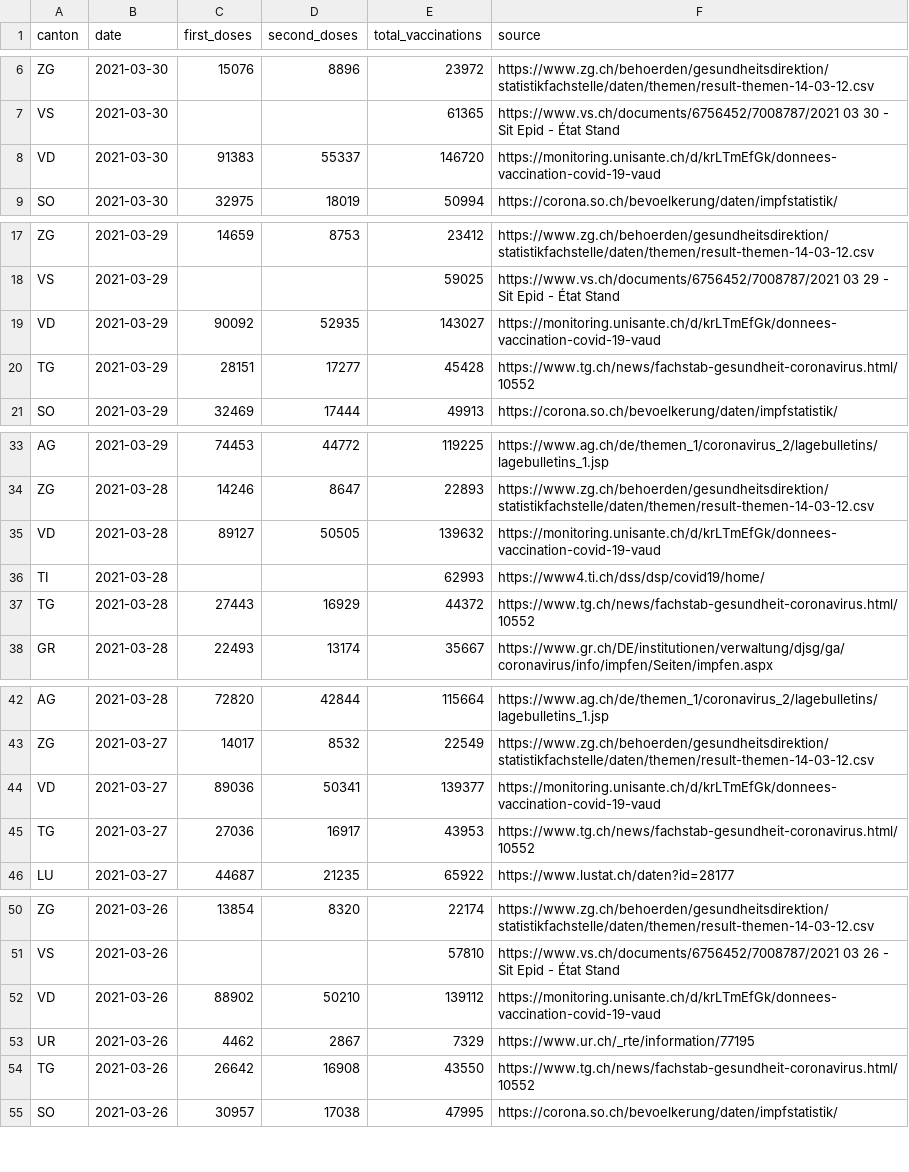
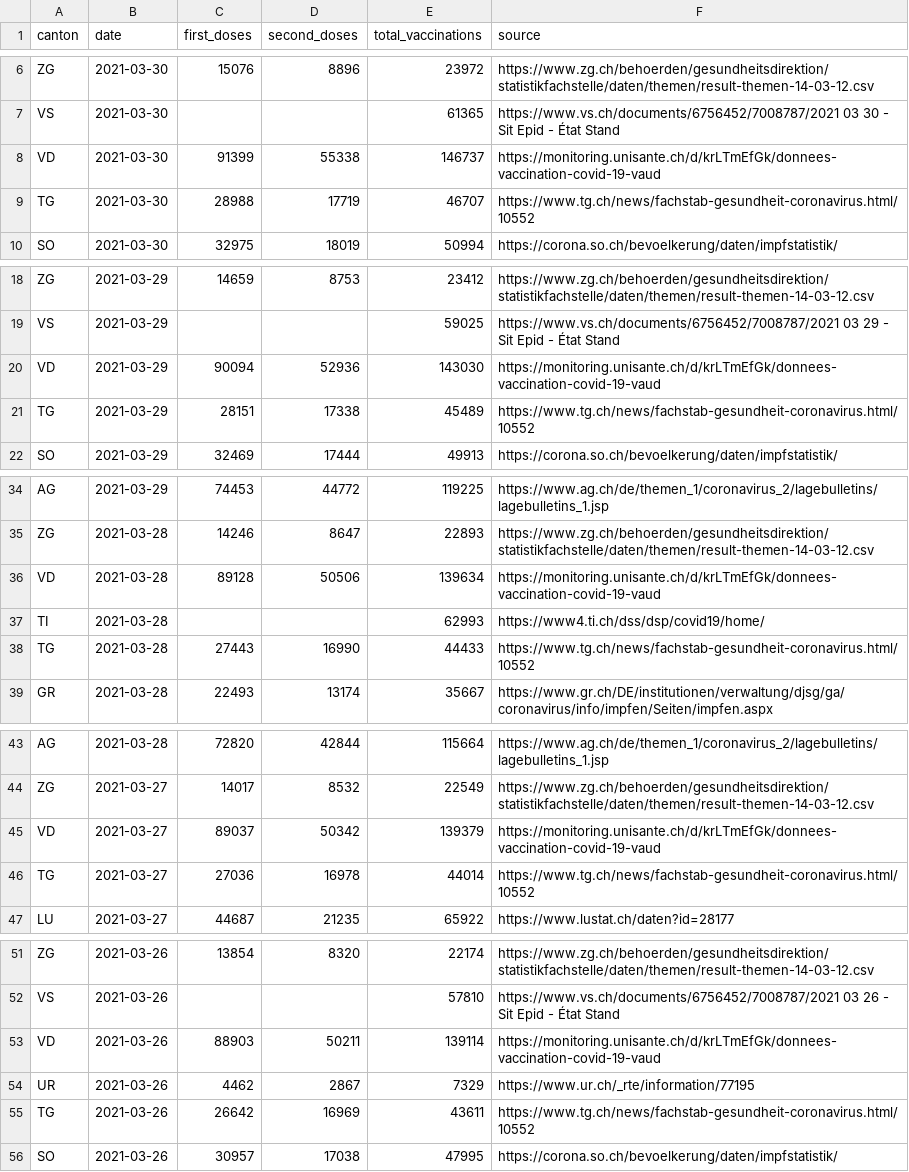
Before and after one commit to n0rdlicht/ch-vaccinations, a CSV file: data/vaccinations_latest.csv, drawn as a sheet; only a part is shown, gaps mark what is left out; the diff covers the shown part only.

Commit message:
Automatic update of vaccination data

```diff
--- a/data/vaccinations_latest.csv
+++ b/data/vaccinations_latest.csv
@@ -7,3 +7,4 @@ ZG,2021-03-30,15076,8896,23972,https://www.zg.ch/behoerden/gesundheitsdirektion/
 VS,2021-03-30,,,61365,https://www.vs.ch/documents/6756452/7008787/2021 03 30 - Sit Epid - État Stand
-VD,2021-03-30,91383,55337,146720,https://monitoring.unisante.ch/d/krLTmEfGk/donnees-vaccination-covid-19-vaud
+VD,2021-03-30,91399,55338,146737,https://monitoring.unisante.ch/d/krLTmEfGk/donnees-vaccination-covid-19-vaud
+TG,2021-03-30,28988,17719,46707,https://www.tg.ch/news/fachstab-gesundheit-coronavirus.html/10552
 SO,2021-03-30,32975,18019,50994,https://corona.so.ch/bevoelkerung/daten/impfstatistik/
@@ -18,4 +19,4 @@ ZG,2021-03-29,14659,8753,23412,https://www.zg.ch/behoerden/gesundheitsdirektion/
 VS,2021-03-29,,,59025,https://www.vs.ch/documents/6756452/7008787/2021 03 29 - Sit Epid - État Stand
-VD,2021-03-29,90092,52935,143027,https://monitoring.unisante.ch/d/krLTmEfGk/donnees-vaccination-covid-19-vaud
-TG,2021-03-29,28151,17277,45428,https://www.tg.ch/news/fachstab-gesundheit-coronavirus.html/10552
+VD,2021-03-29,90094,52936,143030,https://monitoring.unisante.ch/d/krLTmEfGk/donnees-vaccination-covid-19-vaud
+TG,2021-03-29,28151,17338,45489,https://www.tg.ch/news/fachstab-gesundheit-coronavirus.html/10552
 SO,2021-03-29,32469,17444,49913,https://corona.so.ch/bevoelkerung/daten/impfstatistik/
@@ -34,5 +35,5 @@ AG,2021-03-29,74453,44772,119225,https://www.ag.ch/de/themen_1/coronavirus_2/lag
 ZG,2021-03-28,14246,8647,22893,https://www.zg.ch/behoerden/gesundheitsdirektion/statistikfachstelle/daten/themen/result-themen-14-03-12.csv
-VD,2021-03-28,89127,50505,139632,https://monitoring.unisante.ch/d/krLTmEfGk/donnees-vaccination-covid-19-vaud
+VD,2021-03-28,89128,50506,139634,https://monitoring.unisante.ch/d/krLTmEfGk/donnees-vaccination-covid-19-vaud
 TI,2021-03-28,,,62993,https://www4.ti.ch/dss/dsp/covid19/home/
-TG,2021-03-28,27443,16929,44372,https://www.tg.ch/news/fachstab-gesundheit-coronavirus.html/10552
+TG,2021-03-28,27443,16990,44433,https://www.tg.ch/news/fachstab-gesundheit-coronavirus.html/10552
 GR,2021-03-28,22493,13174,35667,https://www.gr.ch/DE/institutionen/verwaltung/djsg/ga/coronavirus/info/impfen/Seiten/impfen.aspx
@@ -43,4 +44,4 @@ AG,2021-03-28,72820,42844,115664,https://www.ag.ch/de/themen_1/coronavirus_2/lag
 ZG,2021-03-27,14017,8532,22549,https://www.zg.ch/behoerden/gesundheitsdirektion/statistikfachstelle/daten/themen/result-themen-14-03-12.csv
-VD,2021-03-27,89036,50341,139377,https://monitoring.unisante.ch/d/krLTmEfGk/donnees-vaccination-covid-19-vaud
-TG,2021-03-27,27036,16917,43953,https://www.tg.ch/news/fachstab-gesundheit-coronavirus.html/10552
+VD,2021-03-27,89037,50342,139379,https://monitoring.unisante.ch/d/krLTmEfGk/donnees-vaccination-covid-19-vaud
+TG,2021-03-27,27036,16978,44014,https://www.tg.ch/news/fachstab-gesundheit-coronavirus.html/10552
 LU,2021-03-27,44687,21235,65922,https://www.lustat.ch/daten?id=28177
@@ -51,5 +52,5 @@ ZG,2021-03-26,13854,8320,22174,https://www.zg.ch/behoerden/gesundheitsdirektion/
 VS,2021-03-26,,,57810,https://www.vs.ch/documents/6756452/7008787/2021 03 26 - Sit Epid - État Stand
-VD,2021-03-26,88902,50210,139112,https://monitoring.unisante.ch/d/krLTmEfGk/donnees-vaccination-covid-19-vaud
+VD,2021-03-26,88903,50211,139114,https://monitoring.unisante.ch/d/krLTmEfGk/donnees-vaccination-covid-19-vaud
 UR,2021-03-26,4462,2867,7329,https://www.ur.ch/_rte/information/77195
-TG,2021-03-26,26642,16908,43550,https://www.tg.ch/news/fachstab-gesundheit-coronavirus.html/10552
+TG,2021-03-26,26642,16969,43611,https://www.tg.ch/news/fachstab-gesundheit-coronavirus.html/10552
 SO,2021-03-26,30957,17038,47995,https://corona.so.ch/bevoelkerung/daten/impfstatistik/
```
Also changed, not shown: 132 edited cells elsewhere in this file, data/vaccination_data_total.csv, 1 other file.
